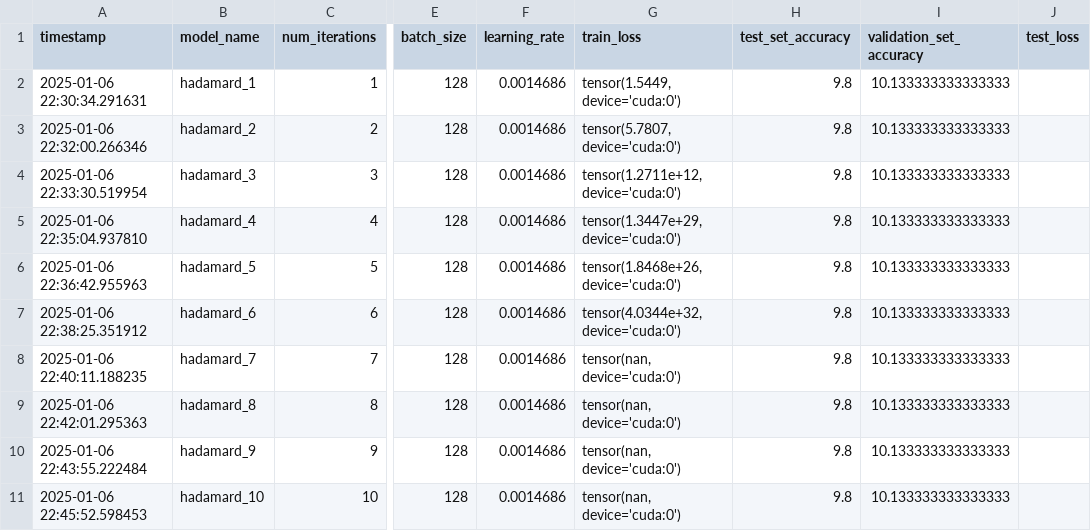
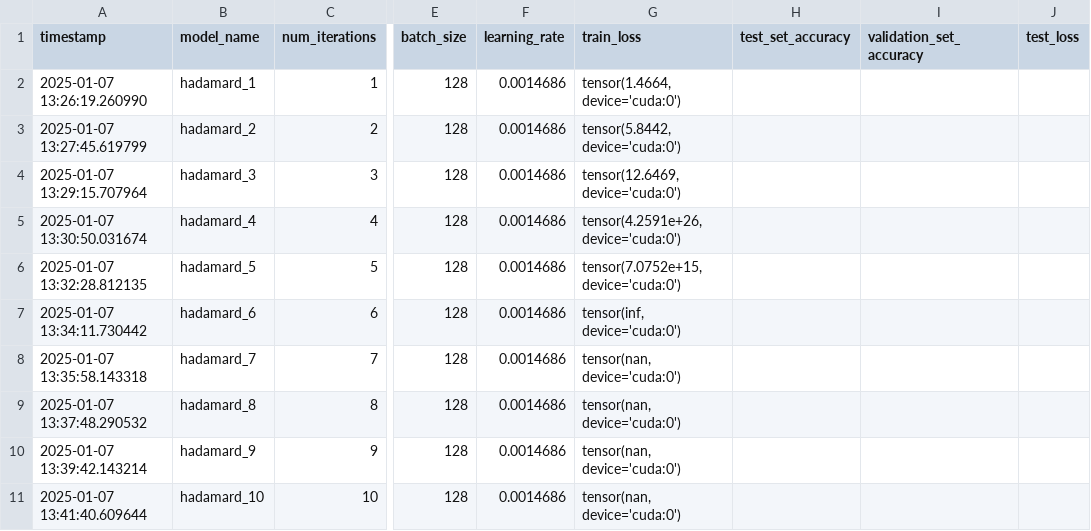
Before and after one commit to cavaok/universal_advex, a CSV file: trainers/hadamard_log.csv, drawn as a sheet; only a part is shown, gaps mark what is left out; the diff names each change by its address in the sheet, - before the commit and + after, or states it on an @@ line.

```diff
--- a/trainers/hadamard_log.csv
+++ b/trainers/hadamard_log.csv
-A2 (timestamp): 2025-01-06 22:30:34.291631
+A2 (timestamp): 2025-01-07 13:26:19.260990
-G2 (train_loss): tensor(1.5449, device='cuda:0')
+G2 (train_loss): tensor(1.4664, device='cuda:0')
-H2:H11 (test_set_accuracy): 9.8
+H2:H11 (test_set_accuracy): (empty)
-I2:I11 (validation_set_accuracy): 10.133333333333333
+I2:I11 (validation_set_accuracy): (empty)
-A3 (timestamp): 2025-01-06 22:32:00.266346
+A3 (timestamp): 2025-01-07 13:27:45.619799
-G3 (train_loss): tensor(5.7807, device='cuda:0')
+G3 (train_loss): tensor(5.8442, device='cuda:0')
-A4 (timestamp): 2025-01-06 22:33:30.519954
+A4 (timestamp): 2025-01-07 13:29:15.707964
-G4 (train_loss): tensor(1.2711e+12, device='cuda:0')
+G4 (train_loss): tensor(12.6469, device='cuda:0')
-A5 (timestamp): 2025-01-06 22:35:04.937810
+A5 (timestamp): 2025-01-07 13:30:50.031674
-G5 (train_loss): tensor(1.3447e+29, device='cuda:0')
+G5 (train_loss): tensor(4.2591e+26, device='cuda:0')
-A6 (timestamp): 2025-01-06 22:36:42.955963
+A6 (timestamp): 2025-01-07 13:32:28.812135
-G6 (train_loss): tensor(1.8468e+26, device='cuda:0')
+G6 (train_loss): tensor(7.0752e+15, device='cuda:0')
-A7 (timestamp): 2025-01-06 22:38:25.351912
+A7 (timestamp): 2025-01-07 13:34:11.730442
-G7 (train_loss): tensor(4.0344e+32, device='cuda:0')
+G7 (train_loss): tensor(inf, device='cuda:0')
-A8 (timestamp): 2025-01-06 22:40:11.188235
+A8 (timestamp): 2025-01-07 13:35:58.143318
-A9 (timestamp): 2025-01-06 22:42:01.295363
+A9 (timestamp): 2025-01-07 13:37:48.290532
-A10 (timestamp): 2025-01-06 22:43:55.222484
+A10 (timestamp): 2025-01-07 13:39:42.143214
-A11 (timestamp): 2025-01-06 22:45:52.598453
+A11 (timestamp): 2025-01-07 13:41:40.609644
```
Also changed, not shown: 1 other file.
